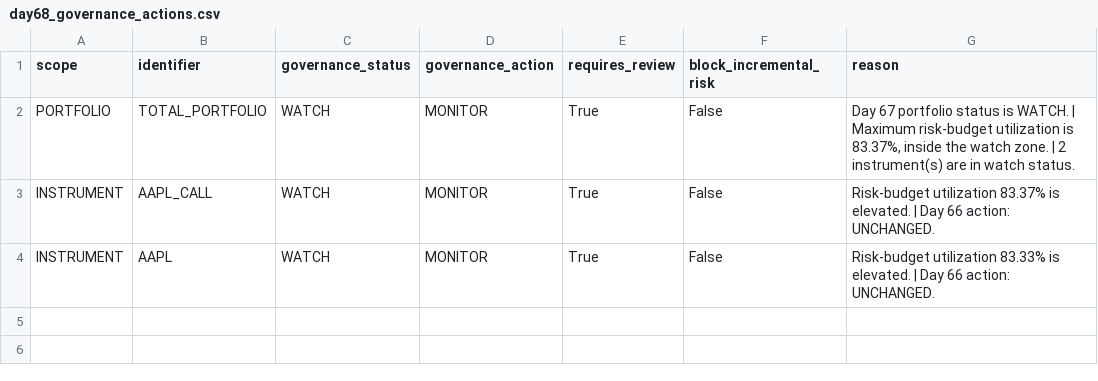
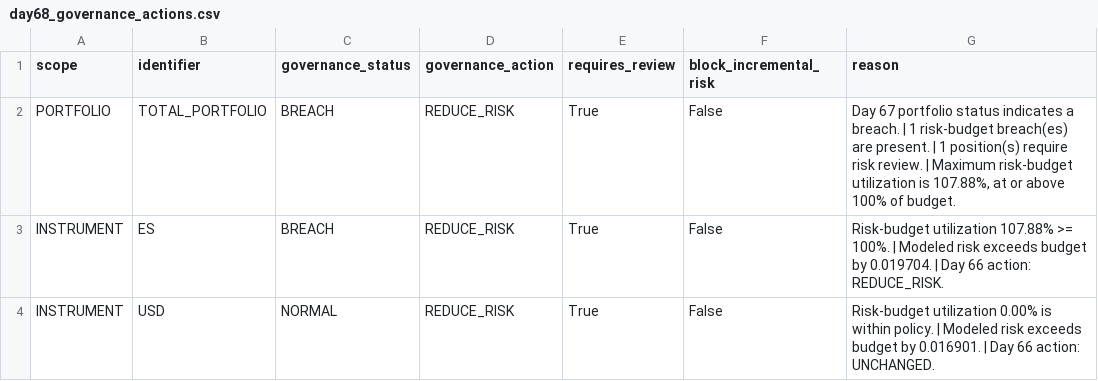
Before and after one commit to Agunp1/AI-Financial-Analyst, a CSV file: day68_governance_actions.csv, drawn as a sheet.

```diff
--- a/day68_governance_actions.csv
+++ b/day68_governance_actions.csv
@@ -1,4 +1,4 @@
 scope,identifier,governance_status,governance_action,requires_review,block_incremental_risk,reason
-PORTFOLIO,TOTAL_PORTFOLIO,WATCH,MONITOR,True,False,"Day 67 portfolio status is WATCH. | Maximum risk-budget utilization is 83.37%, inside the watch zone. | 2 instrument(s) are in watch status."
-INSTRUMENT,AAPL_CALL,WATCH,MONITOR,True,False,Risk-budget utilization 83.37% is elevated. | Day 66 action: UNCHANGED.
-INSTRUMENT,AAPL,WATCH,MONITOR,True,False,Risk-budget utilization 83.33% is elevated. | Day 66 action: UNCHANGED.
+PORTFOLIO,TOTAL_PORTFOLIO,BREACH,REDUCE_RISK,True,False,"Day 67 portfolio status indicates a breach. | 1 risk-budget breach(es) are present. | 1 position(s) require risk review. | Maximum risk-budget utilization is 107.88%, at or above 100% of budget."
+INSTRUMENT,ES,BREACH,REDUCE_RISK,True,False,Risk-budget utilization 107.88% >= 100%. | Modeled risk exceeds budget by 0.019704. | Day 66 action: REDUCE_RISK.
+INSTRUMENT,USD,NORMAL,REDUCE_RISK,True,False,Risk-budget utilization 0.00% is within policy. | Modeled risk exceeds budget by 0.016901. | Day 66 action: UNCHANGED.
```
Also changed, not shown: day67_instrument_risk_monitor.csv, day69_instrument_remediation_actions.csv, 29 other files.
